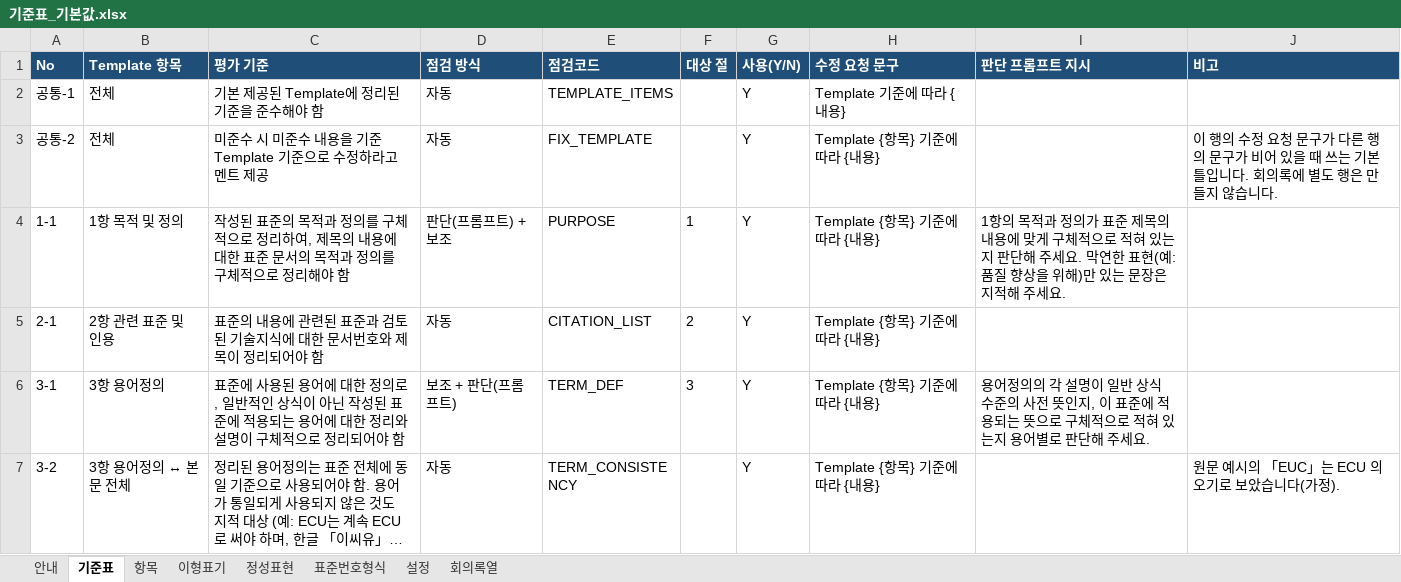
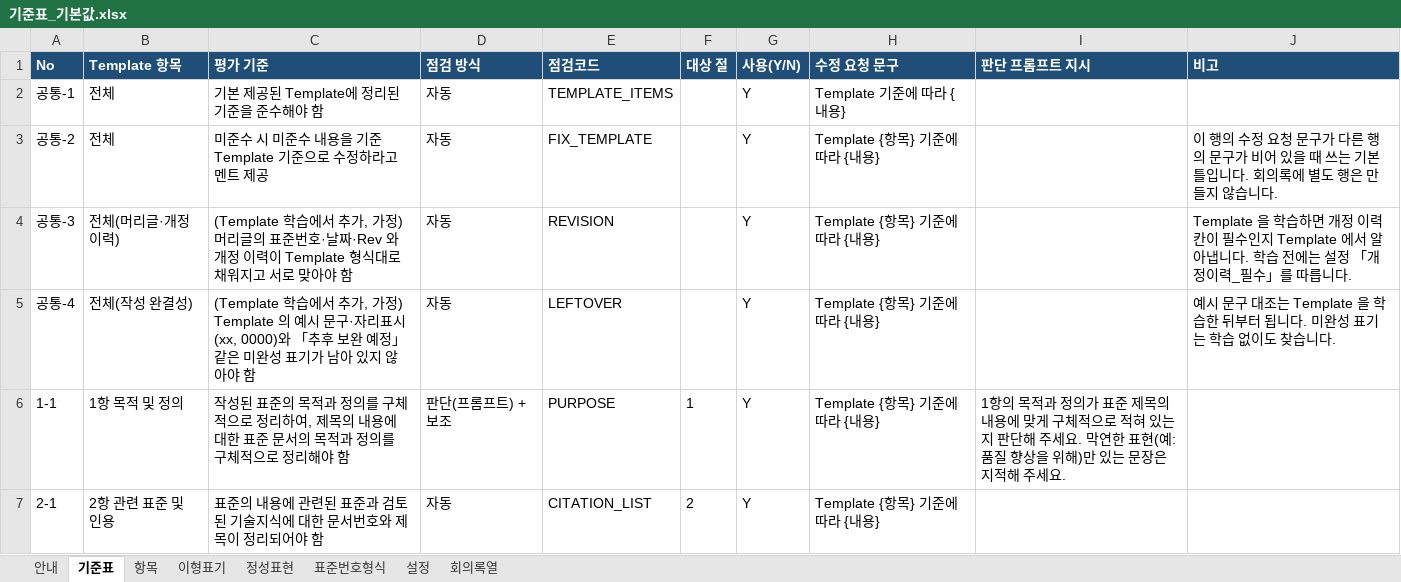
Before and after one commit to aebonlee/data09-15, an Excel workbook: samples/기준표_기본값.xlsx, sheet 기준표, drawn as a sheet; only a part is shown; the shorter side is filled out with more unchanged rows; long unchanged cells end in …; values as stored, in another font and other column widths than the file's, no borders; the diff names each change by its address in the sheet, - before the commit and + after, or states it on an @@ line.

```diff
--- a/samples/기준표_기본값.xlsx (sheet 기준표)
+++ b/samples/기준표_기본값.xlsx (sheet 기준표)
+row 4: 공통-3 | 전체(머리글·개정 이력) | (Template 학습에서 추가, 가정) 머리글의 표준번호·날짜·Rev 와 개정 이력이 Template 형식대로 채워지고 서로 맞아야 함 | 자동 | REVISION |  | Y | Template {항목} 기준에 따라 {내용} |  | Template 을 학습하면 개정 이력 칸이 필수인지 Template 에서 알아냅니다. 학습 전에는 설정 「개정이력_필수」를 따릅니다.
+row 5: 공통-4 | 전체(작성 완결성) | (Template 학습에서 추가, 가정) Template 의 예시 문구·자리표시(xx, 0000)와 「추후 보완 예정」 같은 미완성 표기가 남아 있지 않아야 함 | 자동 | LEFTOVER |  | Y | Template {항목} 기준에 따라 {내용} |  | 예시 문구 대조는 Template 을 학습한 뒤부터 됩니다. 미완성 표기는 학습 없이도 찾습니다.
```
Also changed, not shown: sheet 설정, sheet 표준번호형식, sheet 안내, 23 other files.
